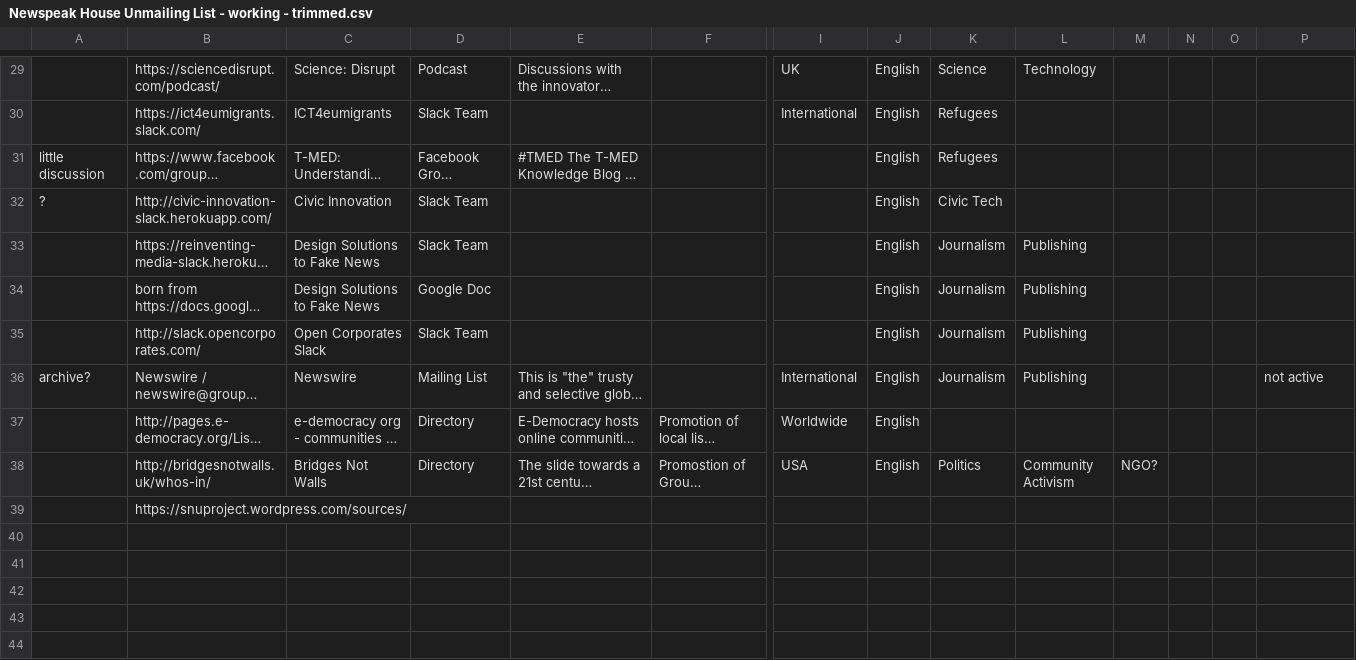
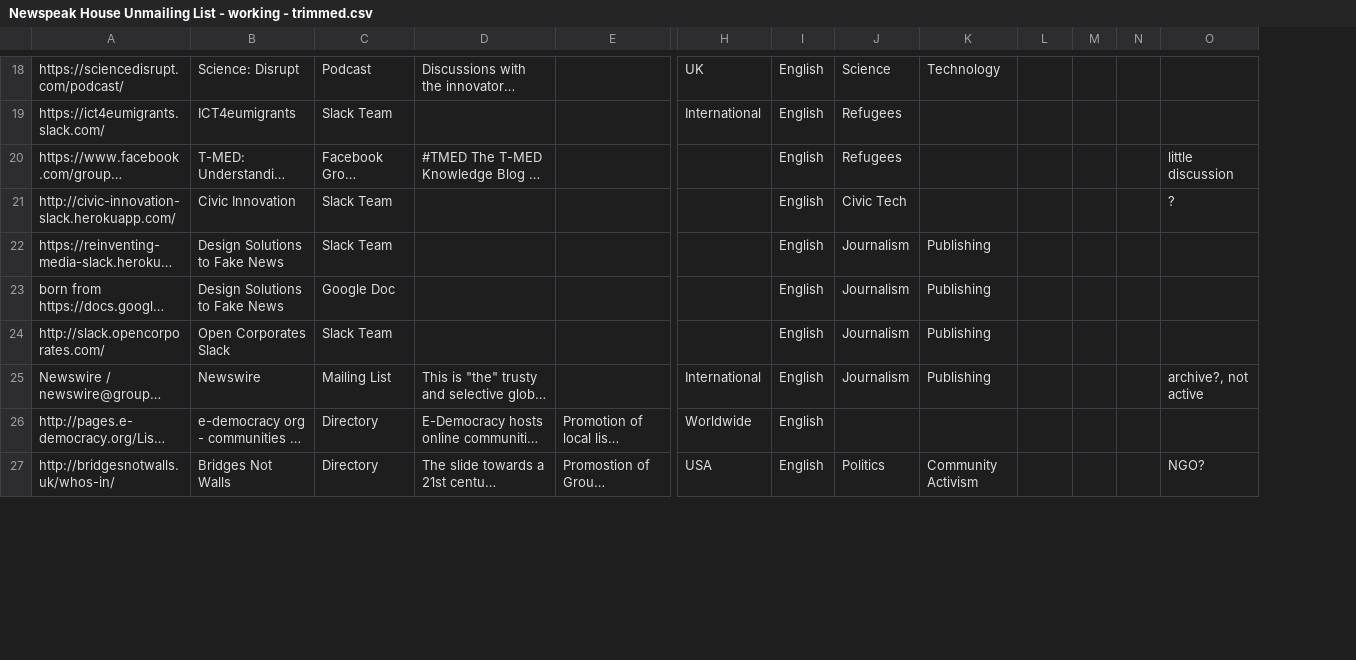
Before and after one commit to MariosRichards/Saperia_archive, a CSV file: Saperia_archive_data/Newspeak House Unmailing List - working - trimmed.csv, drawn as a sheet; only a part is shown, gaps mark what is left out; long unchanged cells end in …; removed rows and columns are numbered as before the commit, all else as after; rows hold the shown columns only; the diff covers the shown part only; the diff names each change by its address in the sheet, - before the commit and + after, or states it on an @@ line.

Commit message:
working sheet added, Active cleaning added

```diff
--- a/Saperia_archive_data/Newspeak House Unmailing List - working - trimmed.csv
+++ b/Saperia_archive_data/Newspeak House Unmailing List - working - trimmed.csv
-column A, rows 31-36: little discussion | ? |  |  |  | archive?
-O20: (empty)
+O20: little discussion
-O21: (empty)
+O21: ?
-O25: not active
+O25: archive?, not active
-L27: NGO?
+L27: (empty)
-O27: (empty)
+O27: NGO?
-row 39:  | https://snuproject.wordpress.com/sources/
-row 40: (empty)
-row 41: (empty)
-row 42: (empty)
-row 43: (empty)
-row 44: (empty)
```
Also changed, not shown: 25 removed rows and 2 edited cells elsewhere in this file, Saperia_archive_data/Newspeak House Unmailing List - processed.csv, 3 other files.
